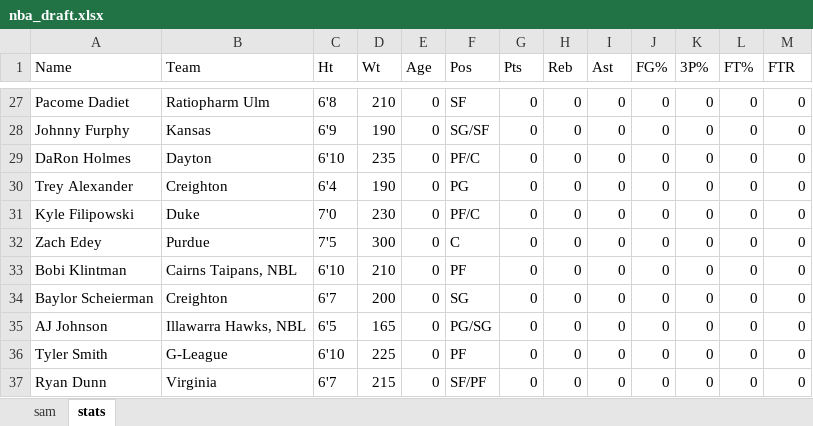
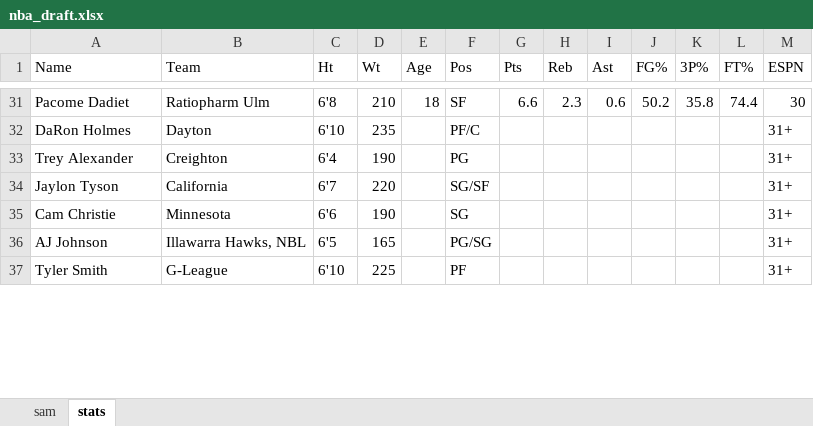
Before and after one commit to SamQueralt/nba_draft, an Excel workbook: nba_draft.xlsx, sheet stats, drawn as a sheet; only a part is shown, gaps mark what is left out; values as stored, in another font and other column widths than the file's, no borders; removed rows and columns are numbered as before the commit, all else as after; the diff covers the shown part only; the diff names each change by its address in the sheet, - before the commit and + after, or states it on an @@ line.

Commit message:
added stats, espn rank

```diff
--- a/nba_draft.xlsx (sheet stats)
+++ b/nba_draft.xlsx (sheet stats)
-M1: FTR
+M1: ESPN
-E31 (Age): 0
+E31 (Age): 18
-G31 (Pts): 0
+G31 (Pts): 6.6
-H31 (Reb): 0
+H31 (Reb): 2.3
-I31 (Ast): 0
+I31 (Ast): 0.6
-J31 (FG%): 0
+J31 (FG%): 50.2
-K31 (3P%): 0
+K31 (3P%): 35.8
-L31 (FT%): 0
+L31 (FT%): 74.4
-M31 (ESPN): 0
+M31 (ESPN): 30
-row 28: Johnny Furphy | Kansas | 6'9 | 190 | 0 | SG/SF | 0 | 0 | 0 | 0 | 0 | 0 | 0
-E32:E33 (Age): 0
+E32:E33 (Age): (empty)
-G32:G33 (Pts): 0
+G32:G33 (Pts): (empty)
-H32:H33 (Reb): 0
+H32:H33 (Reb): (empty)
-I32:I33 (Ast): 0
+I32:I33 (Ast): (empty)
-J32:J33 (FG%): 0
+J32:J33 (FG%): (empty)
-K32:K33 (3P%): 0
+K32:K33 (3P%): (empty)
-L32:L33 (FT%): 0
+L32:L33 (FT%): (empty)
-M32:M33 (ESPN): 0
+M32:M33 (ESPN): 31+
-row 31: Kyle Filipowski | Duke | 7'0 | 230 | 0 | PF/C | 0 | 0 | 0 | 0 | 0 | 0 | 0
-row 32: Zach Edey | Purdue | 7'5 | 300 | 0 | C | 0 | 0 | 0 | 0 | 0 | 0 | 0
-row 33: Bobi Klintman | Cairns Taipans, NBL | 6'10 | 210 | 0 | PF | 0 | 0 | 0 | 0 | 0 | 0 | 0
-row 34: Baylor Scheierman | Creighton | 6'7 | 200 | 0 | SG | 0 | 0 | 0 | 0 | 0 | 0 | 0
+row 34: Jaylon Tyson | California | 6'7 | 220 |  | SG/SF |  |  |  |  |  |  | 31+
+row 35: Cam Christie | Minnesota | 6'6 | 190 |  | SG |  |  |  |  |  |  | 31+
-E36:E37 (Age): 0
+E36:E37 (Age): (empty)
-G36:G37 (Pts): 0
+G36:G37 (Pts): (empty)
-H36:H37 (Reb): 0
+H36:H37 (Reb): (empty)
-I36:I37 (Ast): 0
+I36:I37 (Ast): (empty)
-J36:J37 (FG%): 0
+J36:J37 (FG%): (empty)
-K36:K37 (3P%): 0
+K36:K37 (3P%): (empty)
-L36:L37 (FT%): 0
+L36:L37 (FT%): (empty)
-M36:M37 (ESPN): 0
+M36:M37 (ESPN): 31+
-row 37: Ryan Dunn | Virginia | 6'7 | 215 | 0 | SF/PF | 0 | 0 | 0 | 0 | 0 | 0 | 0
```
Also changed, not shown: 18 added rows, 14 removed rows and 609 edited cells elsewhere in this sheet.
